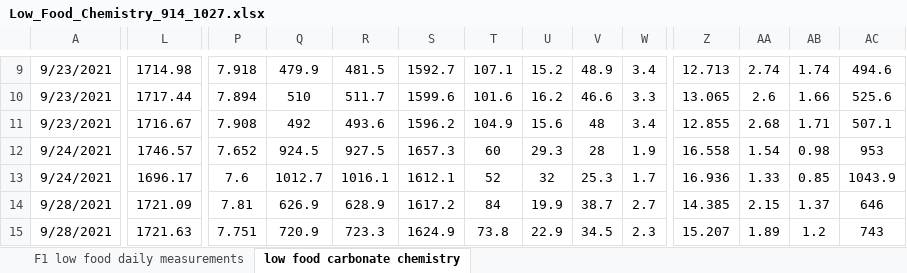
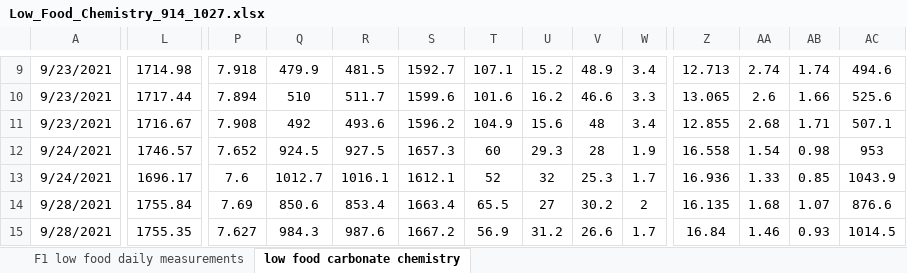
Before and after one commit to NEFSC-SVC-GitHub/EAD-ASEB-Airradians_OA_foodsupply, an Excel workbook: RAnalysis/Data/Seawater_chemistry/raw_data/Low_Food_Chemistry_914_1027.xlsx, sheet low food carbonate chemistry, drawn as a sheet; only a part is shown, gaps mark what is left out; values as stored, in another font and other column widths than the file's, no borders; the diff covers the shown part only; the diff names each change by its address in the sheet, - before the commit and + after, or states it on an @@ line.

```diff
--- a/RAnalysis/Data/Seawater_chemistry/raw_data/Low_Food_Chemistry_914_1027.xlsx (sheet low food carbonate chemistry)
+++ b/RAnalysis/Data/Seawater_chemistry/raw_data/Low_Food_Chemistry_914_1027.xlsx (sheet low food carbonate chemistry)
-L14: 1721.09
+L14: 1755.84
-P14: 7.81
+P14: 7.69
-Q14: 626.9
+Q14: 850.6
-R14: 628.9
+R14: 853.4
-S14: 1617.2
+S14: 1663.4
-T14: 84
+T14: 65.5
-U14: 19.9
+U14: 27
-V14: 38.7
+V14: 30.2
-W14: 2.7
+W14: 2
-Z14: 14.385
+Z14: 16.135
-AA14: 2.15
+AA14: 1.68
-AB14: 1.37
+AB14: 1.07
-AC14: 646
+AC14: 876.6
-L15: 1721.63
+L15: 1755.35
-P15: 7.751
+P15: 7.627
-Q15: 720.9
+Q15: 984.3
-R15: 723.3
+R15: 987.6
-S15: 1624.9
+S15: 1667.2
-T15: 73.8
+T15: 56.9
-U15: 22.9
+U15: 31.2
-V15: 34.5
+V15: 26.6
-W15: 2.3
+W15: 1.7
-Z15: 15.207
+Z15: 16.84
-AA15: 1.89
+AA15: 1.46
-AB15: 1.2
+AB15: 0.93
-AC15: 743
+AC15: 1014.5
```
Also changed, not shown: 153 edited cells elsewhere in this sheet, RAnalysis/Data/Seawater_chemistry/MasterTable_FoodxOA.xlsx, RAnalysis/Data/Seawater_chemistry/raw_data/High_Food_Chemistry_914_1027.xlsx, 20 other files.
